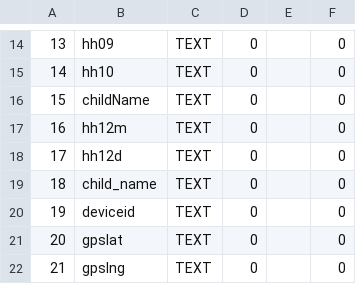
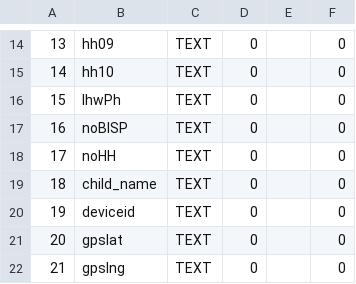
Before and after one commit to shznaqvi/PSSP-HHListing, a CSV file: header.csv, drawn as a sheet; only a part is shown, gaps mark what is left out.

```diff
--- a/header.csv
+++ b/header.csv
@@ -15,5 +15,5 @@
 14,hh10,TEXT,0,,0
-15,childName,TEXT,0,,0
-16,hh12m,TEXT,0,,0
-17,hh12d,TEXT,0,,0
+15,lhwPh,TEXT,0,,0
+16,noBISP,TEXT,0,,0
+17,noHH,TEXT,0,,0
 18,child_name,TEXT,0,,0
```
Also changed, not shown: listings.csv, 22 other files.
